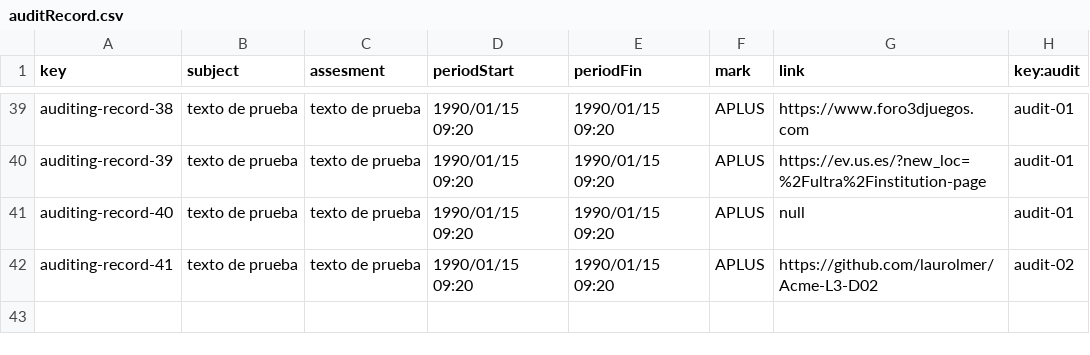
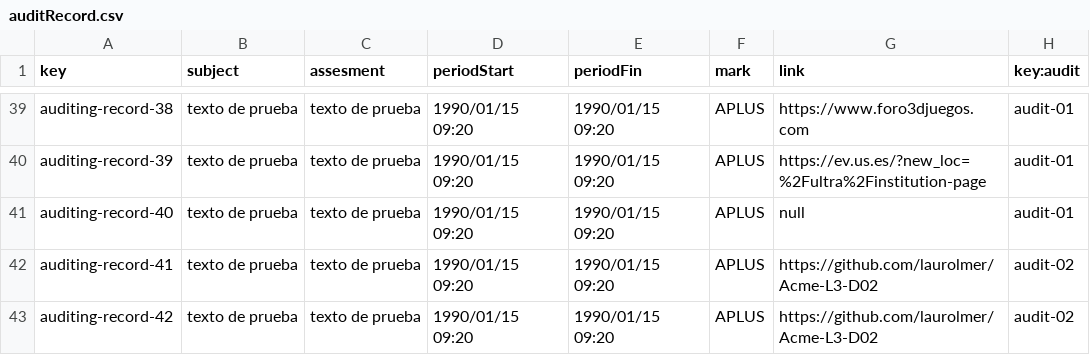
Before and after one commit to laurolmer/Acme-L3-D02, a CSV file: src/main/webapp/WEB-INF/resources/sample-data/auditRecord.csv, drawn as a sheet; only a part is shown, gaps mark what is left out; the diff names each change by its address in the sheet, - before the commit and + after, or states it on an @@ line.

Commit message:
added-fully functional csv row

```diff
--- a/src/main/webapp/WEB-INF/resources/sample-data/auditRecord.csv
+++ b/src/main/webapp/WEB-INF/resources/sample-data/auditRecord.csv
+row 43: auditing-record-42 | texto de prueba | texto de prueba | 1990/01/15 09:20 | 1990/01/15 09:20 | APLUS | https://github.com/laurolmer/Acme-L3-D02 | audit-02
```
